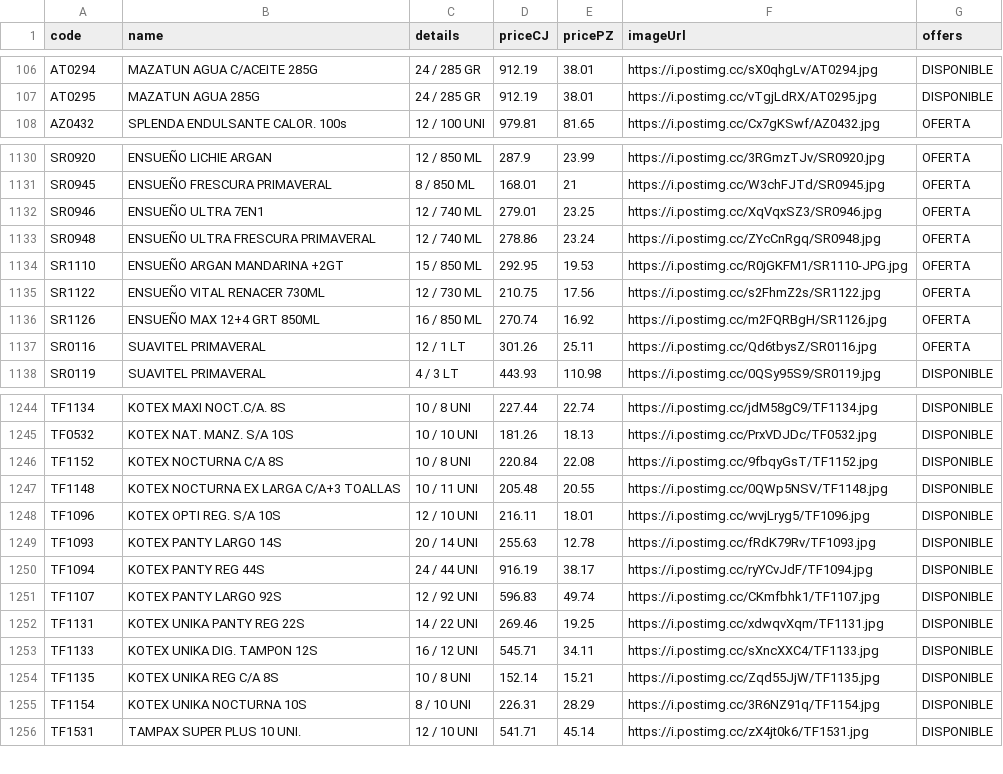
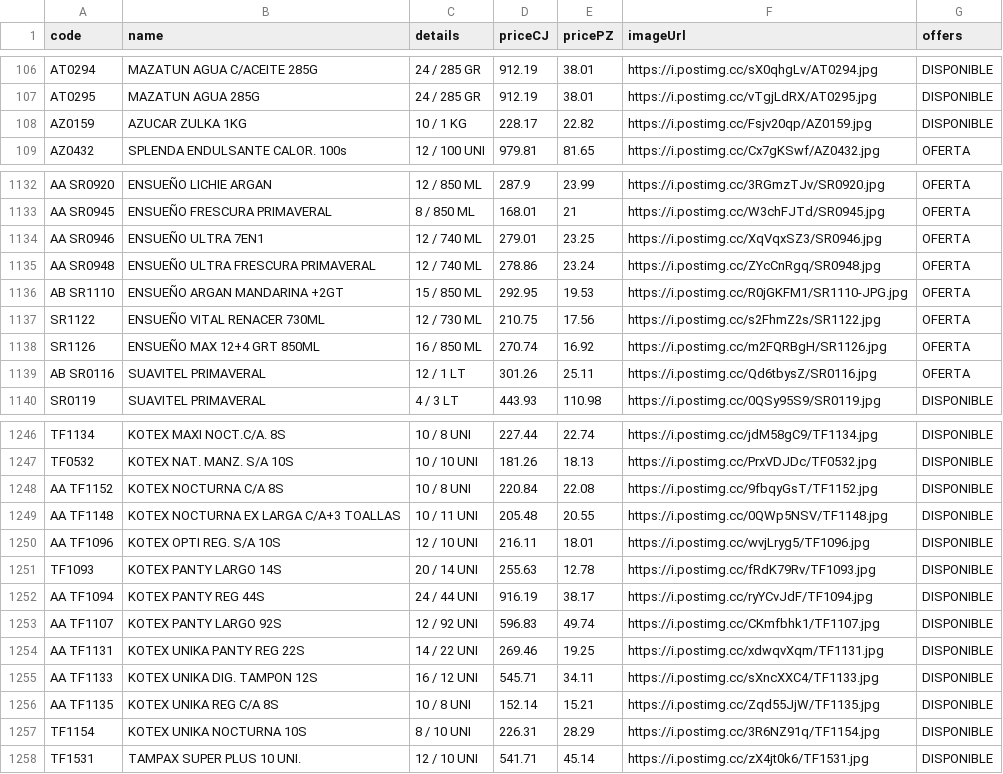
Before and after one commit to Mac-U/supermac-DB, a CSV file: productos.csv, drawn as a sheet; only a part is shown, gaps mark what is left out; addresses are those after the commit; the diff covers the shown part only; the diff names each change by its address in the sheet, - before the commit and + after, or states it on an @@ line.

```diff
--- a/productos.csv
+++ b/productos.csv
+row 108: AZ0159 | AZUCAR ZULKA 1KG | 10 / 1 KG | 228.17 | 22.82 | https://i.postimg.cc/Fsjv20qp/AZ0159.jpg | DISPONIBLE
-A1132 (code): SR0920
+A1132 (code): AA SR0920
-A1133 (code): SR0945
+A1133 (code): AA SR0945
-A1134 (code): SR0946
+A1134 (code): AA SR0946
-A1135 (code): SR0948
+A1135 (code): AA SR0948
-A1136 (code): SR1110
+A1136 (code): AB SR1110
-A1139 (code): SR0116
+A1139 (code): AB SR0116
-A1248 (code): TF1152
+A1248 (code): AA TF1152
-A1249 (code): TF1148
+A1249 (code): AA TF1148
-A1250 (code): TF1096
+A1250 (code): AA TF1096
-A1252 (code): TF1094
+A1252 (code): AA TF1094
-A1253 (code): TF1107
+A1253 (code): AA TF1107
-A1254 (code): TF1131
+A1254 (code): AA TF1131
-A1255 (code): TF1133
+A1255 (code): AA TF1133
-A1256 (code): TF1135
+A1256 (code): AA TF1135
```
Also changed, not shown: 1 added row and 148 edited cells elsewhere in this file.
